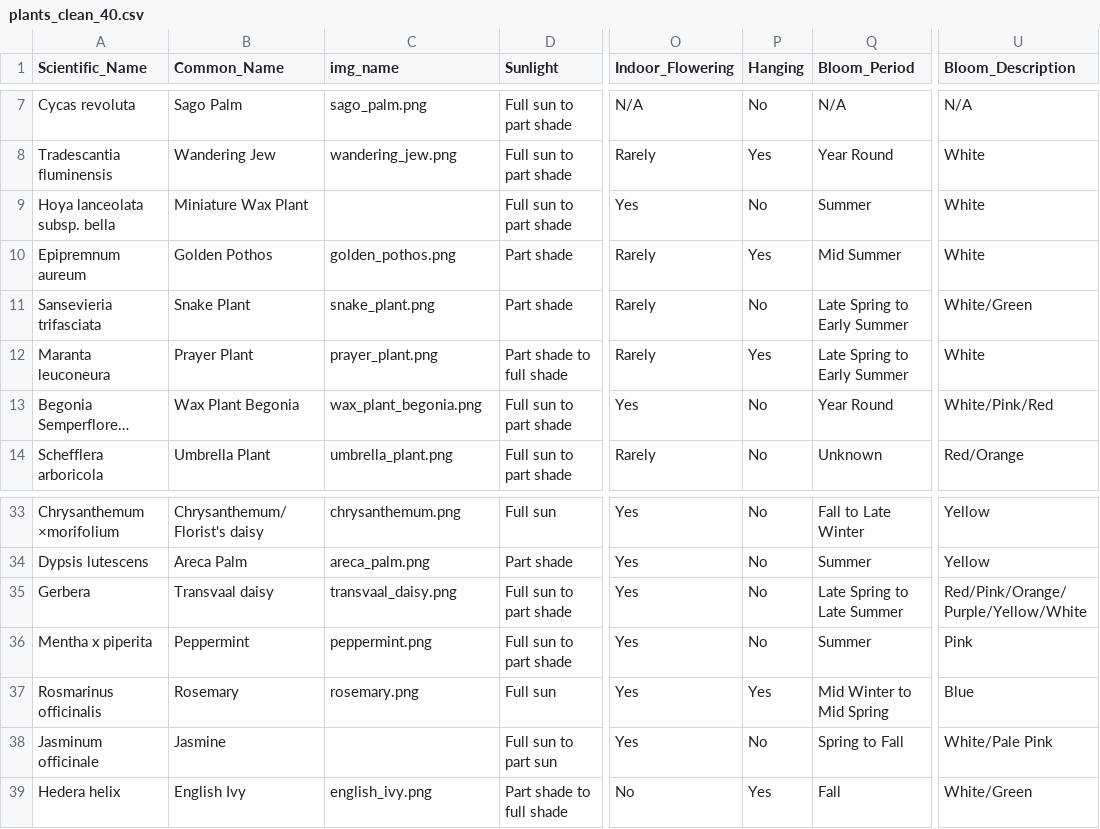
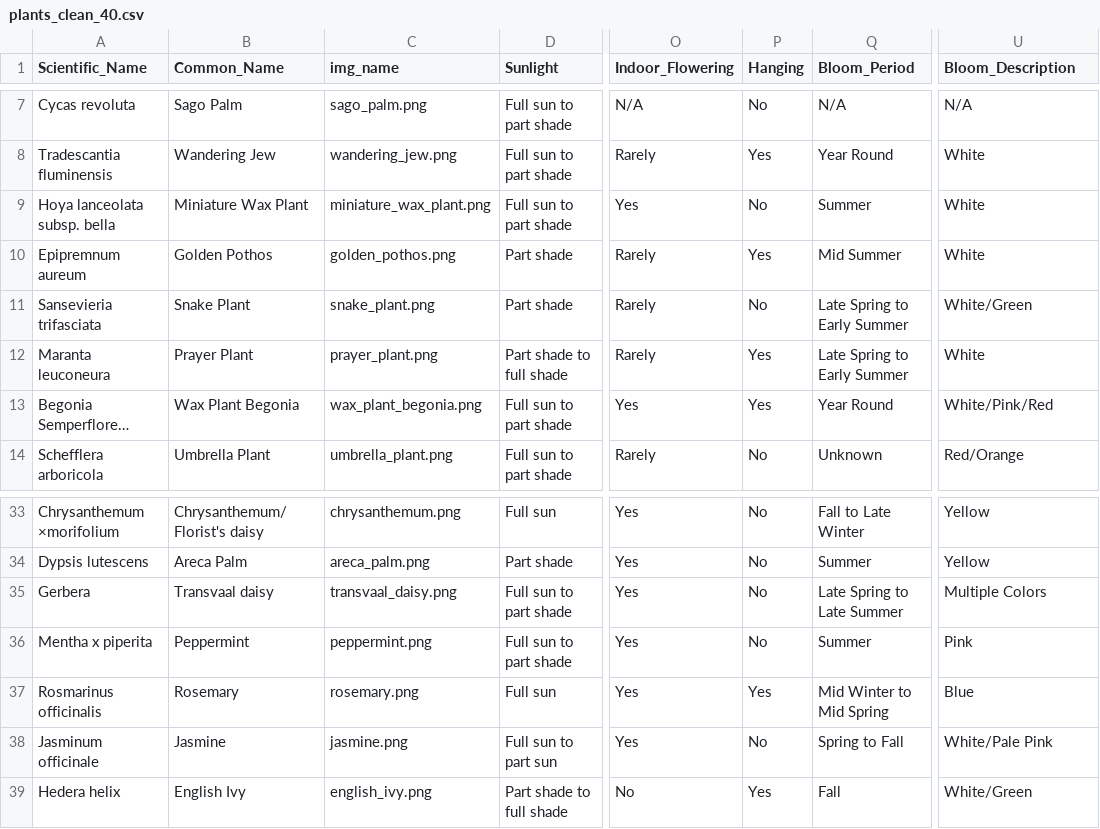
Before and after one commit to rubui/CMPS165_Final_Project, a CSV file: plants_clean_40.csv, drawn as a sheet; only a part is shown, gaps mark what is left out; long unchanged cells end in …; the diff names each change by its address in the sheet, - before the commit and + after, or states it on an @@ line.

```diff
--- a/plants_clean_40.csv
+++ b/plants_clean_40.csv
-C9 (img_name): (empty)
+C9 (img_name): miniature_wax_plant.png
-P13 (Hanging): No
+P13 (Hanging): Yes
-U35 (Bloom_Description): Red/Pink/Orange/Purple/Yellow/White
+U35 (Bloom_Description): Multiple Colors
-C38 (img_name): (empty)
+C38 (img_name): jasmine.png
```
Also changed, not shown: 7 other files.
